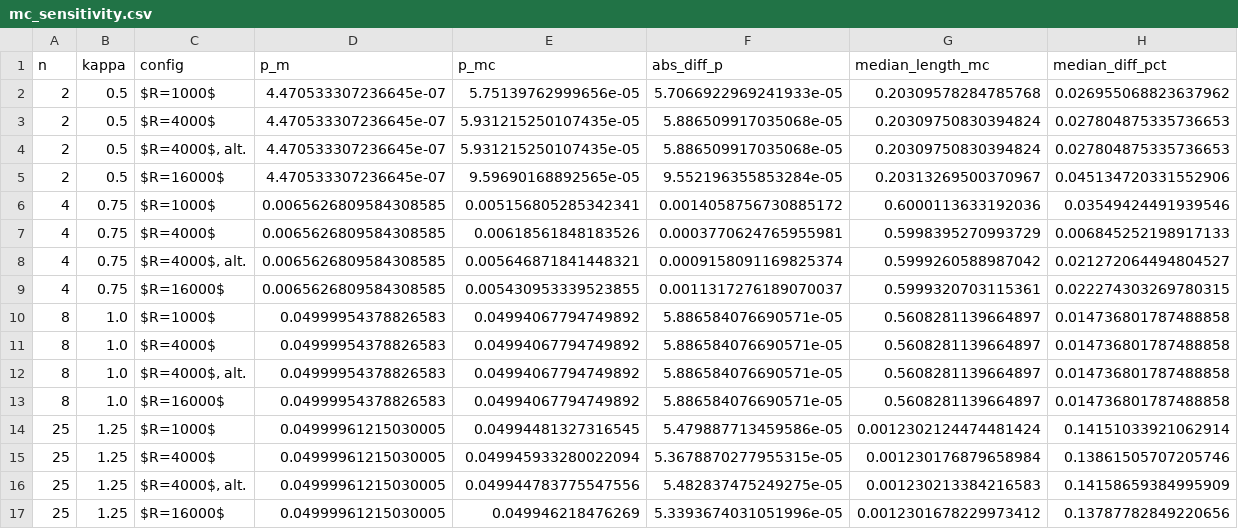
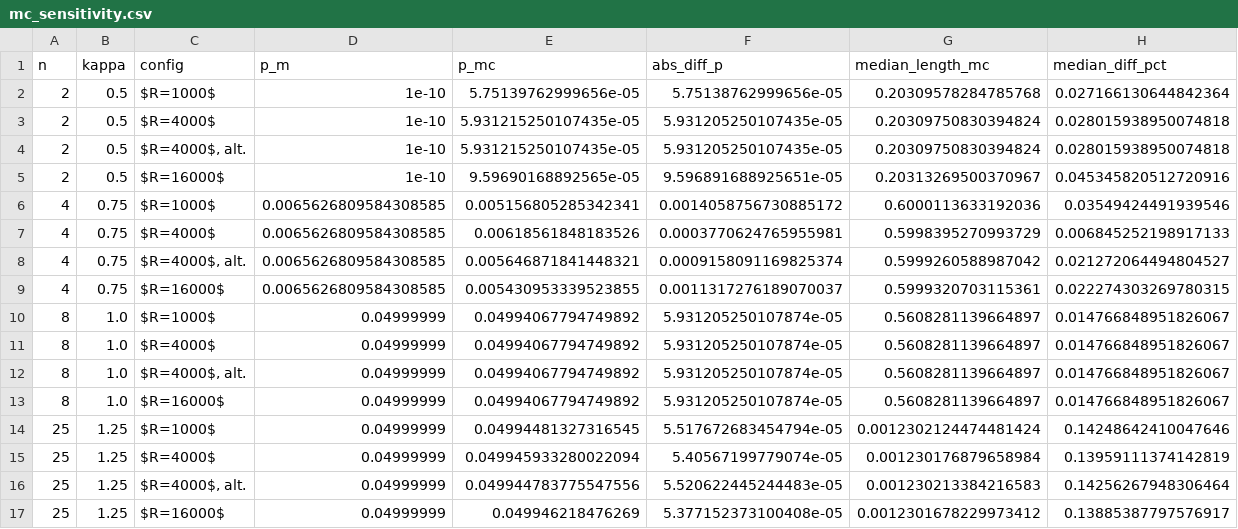
Before and after one commit to hrwatts/median-ci-power-ttest, a CSV file: results/mc_sensitivity.csv, drawn as a sheet.

```diff
--- a/results/mc_sensitivity.csv
+++ b/results/mc_sensitivity.csv
@@ -1,6 +1,6 @@
 n,kappa,config,p_m,p_mc,abs_diff_p,median_length_mc,median_diff_pct
-2,0.5,$R=1000$,4.470533307236645e-07,5.75139762999656e-05,5.7066922969241933e-05,0.20309578284785768,0.026955068823637962
-2,0.5,$R=4000$,4.470533307236645e-07,5.931215250107435e-05,5.886509917035068e-05,0.20309750830394824,0.027804875335736653
-2,0.5,"$R=4000$, alt.",4.470533307236645e-07,5.931215250107435e-05,5.886509917035068e-05,0.20309750830394824,0.027804875335736653
-2,0.5,$R=16000$,4.470533307236645e-07,9.59690168892565e-05,9.552196355853284e-05,0.20313269500370967,0.045134720331552906
+2,0.5,$R=1000$,1e-10,5.75139762999656e-05,5.75138762999656e-05,0.20309578284785768,0.027166130644842364
+2,0.5,$R=4000$,1e-10,5.931215250107435e-05,5.931205250107435e-05,0.20309750830394824,0.028015938950074818
+2,0.5,"$R=4000$, alt.",1e-10,5.931215250107435e-05,5.931205250107435e-05,0.20309750830394824,0.028015938950074818
+2,0.5,$R=16000$,1e-10,9.59690168892565e-05,9.596891688925651e-05,0.20313269500370967,0.045345820512720916
 4,0.75,$R=1000$,0.0065626809584308585,0.005156805285342341,0.0014058756730885172,0.6000113633192036,0.03549424491939546
@@ -9,9 +9,9 @@ n,kappa,config,p_m,p_mc,abs_diff_p,median_length_mc,median_diff_pct
 4,0.75,$R=16000$,0.0065626809584308585,0.005430953339523855,0.0011317276189070037,0.5999320703115361,0.022274303269780315
-8,1.0,$R=1000$,0.04999954378826583,0.04994067794749892,5.886584076690571e-05,0.5608281139664897,0.014736801787488858
-8,1.0,$R=4000$,0.04999954378826583,0.04994067794749892,5.886584076690571e-05,0.5608281139664897,0.014736801787488858
-8,1.0,"$R=4000$, alt.",0.04999954378826583,0.04994067794749892,5.886584076690571e-05,0.5608281139664897,0.014736801787488858
-8,1.0,$R=16000$,0.04999954378826583,0.04994067794749892,5.886584076690571e-05,0.5608281139664897,0.014736801787488858
-25,1.25,$R=1000$,0.04999961215030005,0.04994481327316545,5.479887713459586e-05,0.0012302124474481424,0.14151033921062914
-25,1.25,$R=4000$,0.04999961215030005,0.049945933280022094,5.3678870277955315e-05,0.001230176879658984,0.13861505707205746
-25,1.25,"$R=4000$, alt.",0.04999961215030005,0.049944783775547556,5.482837475249275e-05,0.001230213384216583,0.14158659384995909
-25,1.25,$R=16000$,0.04999961215030005,0.049946218476269,5.3393674031051996e-05,0.0012301678229973412,0.13787782849220656
+8,1.0,$R=1000$,0.04999999,0.04994067794749892,5.931205250107874e-05,0.5608281139664897,0.014766848951826067
+8,1.0,$R=4000$,0.04999999,0.04994067794749892,5.931205250107874e-05,0.5608281139664897,0.014766848951826067
+8,1.0,"$R=4000$, alt.",0.04999999,0.04994067794749892,5.931205250107874e-05,0.5608281139664897,0.014766848951826067
+8,1.0,$R=16000$,0.04999999,0.04994067794749892,5.931205250107874e-05,0.5608281139664897,0.014766848951826067
+25,1.25,$R=1000$,0.04999999,0.04994481327316545,5.517672683454794e-05,0.0012302124474481424,0.14248642410047646
+25,1.25,$R=4000$,0.04999999,0.049945933280022094,5.40567199779074e-05,0.001230176879658984,0.13959111374142819
+25,1.25,"$R=4000$, alt.",0.04999999,0.049944783775547556,5.520622445244483e-05,0.001230213384216583,0.14256267948306464
+25,1.25,$R=16000$,0.04999999,0.049946218476269,5.377152373100408e-05,0.0012301678229973412,0.13885387797576917
```
Also changed, not shown: results/monte_carlo_validation.csv, results/performance_grid.csv, 17 other files.
